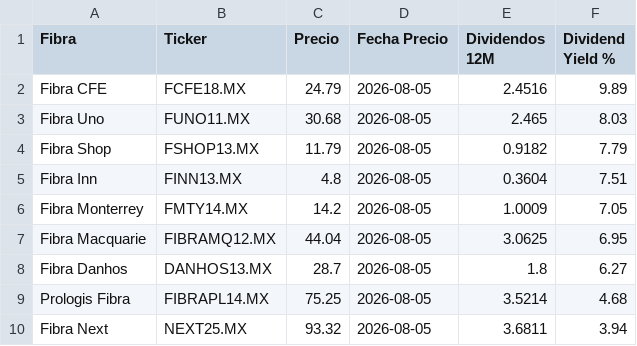
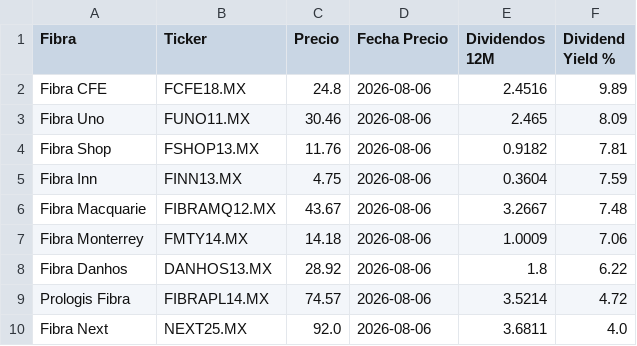
Before and after one commit to javirodriguez-da/fibra-dashboard, a CSV file: datarankings/ranking_fibras.csv, drawn as a sheet.

```diff
--- a/datarankings/ranking_fibras.csv
+++ b/datarankings/ranking_fibras.csv
@@ -1,10 +1,10 @@
 Fibra,Ticker,Precio,Fecha Precio,Dividendos 12M,Dividend Yield %
-Fibra CFE,FCFE18.MX,24.79,2026-08-05,2.4516,9.89
-Fibra Uno,FUNO11.MX,30.68,2026-08-05,2.465,8.03
-Fibra Shop,FSHOP13.MX,11.79,2026-08-05,0.9182,7.79
-Fibra Inn,FINN13.MX,4.8,2026-08-05,0.3604,7.51
-Fibra Monterrey,FMTY14.MX,14.2,2026-08-05,1.0009,7.05
-Fibra Macquarie,FIBRAMQ12.MX,44.04,2026-08-05,3.0625,6.95
-Fibra Danhos,DANHOS13.MX,28.7,2026-08-05,1.8,6.27
-Prologis Fibra,FIBRAPL14.MX,75.25,2026-08-05,3.5214,4.68
-Fibra Next,NEXT25.MX,93.32,2026-08-05,3.6811,3.94
+Fibra CFE,FCFE18.MX,24.8,2026-08-06,2.4516,9.89
+Fibra Uno,FUNO11.MX,30.46,2026-08-06,2.465,8.09
+Fibra Shop,FSHOP13.MX,11.76,2026-08-06,0.9182,7.81
+Fibra Inn,FINN13.MX,4.75,2026-08-06,0.3604,7.59
+Fibra Macquarie,FIBRAMQ12.MX,43.67,2026-08-06,3.2667,7.48
+Fibra Monterrey,FMTY14.MX,14.18,2026-08-06,1.0009,7.06
+Fibra Danhos,DANHOS13.MX,28.92,2026-08-06,1.8,6.22
+Prologis Fibra,FIBRAPL14.MX,74.57,2026-08-06,3.5214,4.72
+Fibra Next,NEXT25.MX,92.0,2026-08-06,3.6811,4.0
```
Also changed, not shown: datarankings/dividendos_fibras.csv, 1 other file.
